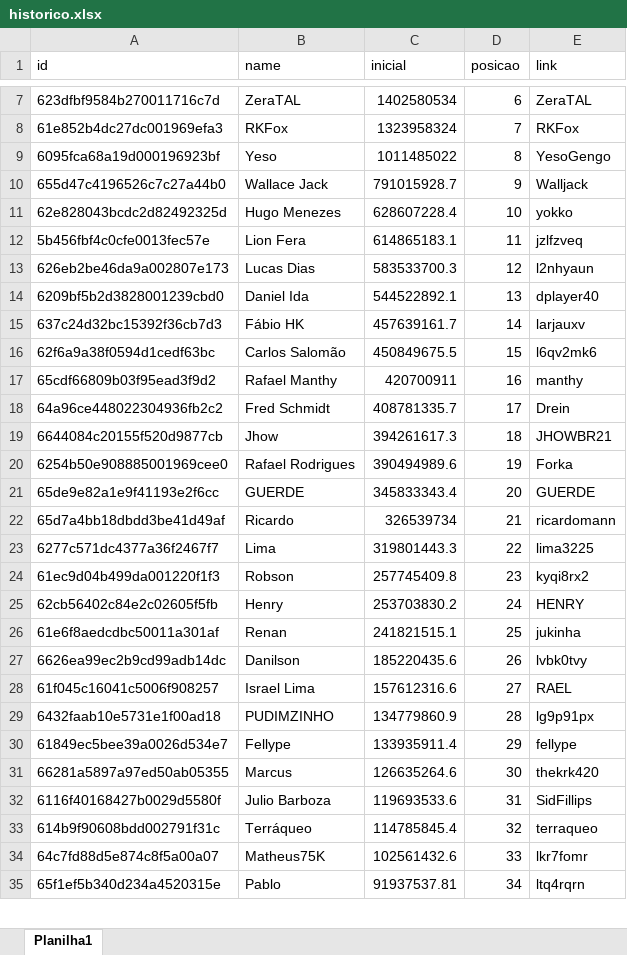
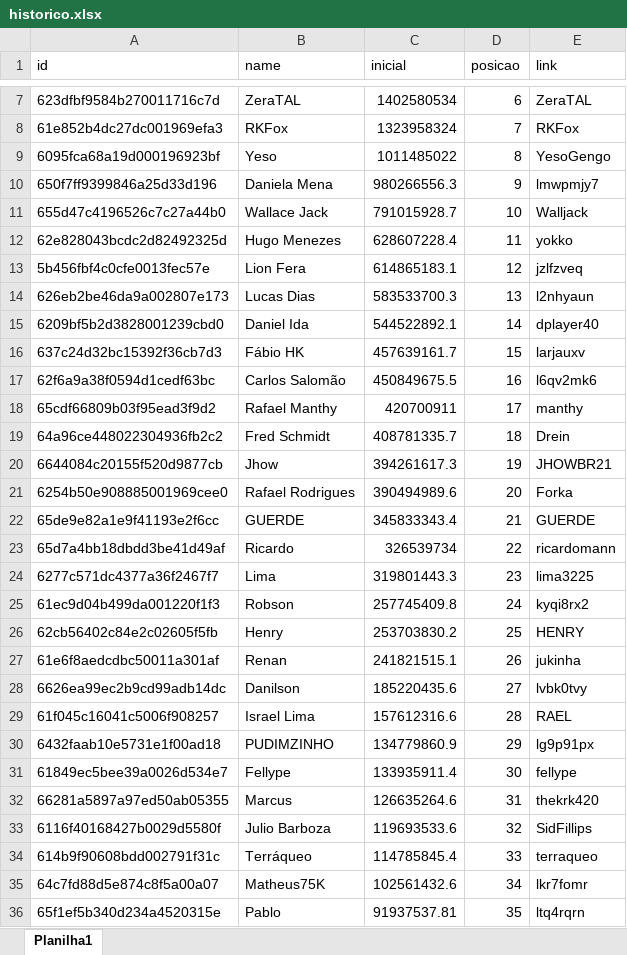
Before and after one commit to rk-fox/rk-fox.github.io, an Excel workbook: ranking/historico.xlsx, sheet Planilha1, drawn as a sheet; only a part is shown, gaps mark what is left out; values as stored, in another font and other column widths than the file's, no borders; addresses are those after the commit; the diff covers the shown part only; the diff names each change by its address in the sheet, - before the commit and + after, or states it on an @@ line.

Commit message:
Add files via upload

```diff
--- a/ranking/historico.xlsx (sheet Planilha1)
+++ b/ranking/historico.xlsx (sheet Planilha1)
+row 10: 650f7ff9399846a25d33d196 | Daniela Mena | 980266556.3 | 9 | lmwpmjy7
-D11 (posicao): 9
+D11 (posicao): 10
-D12 (posicao): 10
+D12 (posicao): 11
-D13 (posicao): 11
+D13 (posicao): 12
-D14 (posicao): 12
+D14 (posicao): 13
-D15 (posicao): 13
+D15 (posicao): 14
-D16 (posicao): 14
+D16 (posicao): 15
-D17 (posicao): 15
+D17 (posicao): 16
-D18 (posicao): 16
+D18 (posicao): 17
-D19 (posicao): 17
+D19 (posicao): 18
-D20 (posicao): 18
+D20 (posicao): 19
-D21 (posicao): 19
+D21 (posicao): 20
-D22 (posicao): 20
+D22 (posicao): 21
-D23 (posicao): 21
+D23 (posicao): 22
-D24 (posicao): 22
+D24 (posicao): 23
-D25 (posicao): 23
+D25 (posicao): 24
-D26 (posicao): 24
+D26 (posicao): 25
-D27 (posicao): 25
+D27 (posicao): 26
-D28 (posicao): 26
+D28 (posicao): 27
-D29 (posicao): 27
+D29 (posicao): 28
-D30 (posicao): 28
+D30 (posicao): 29
-D31 (posicao): 29
+D31 (posicao): 30
-D32 (posicao): 30
+D32 (posicao): 31
-D33 (posicao): 31
+D33 (posicao): 32
-D34 (posicao): 32
+D34 (posicao): 33
-D35 (posicao): 33
+D35 (posicao): 34
-D36 (posicao): 34
+D36 (posicao): 35
```
Also changed, not shown: 13 edited cells elsewhere in this sheet.
